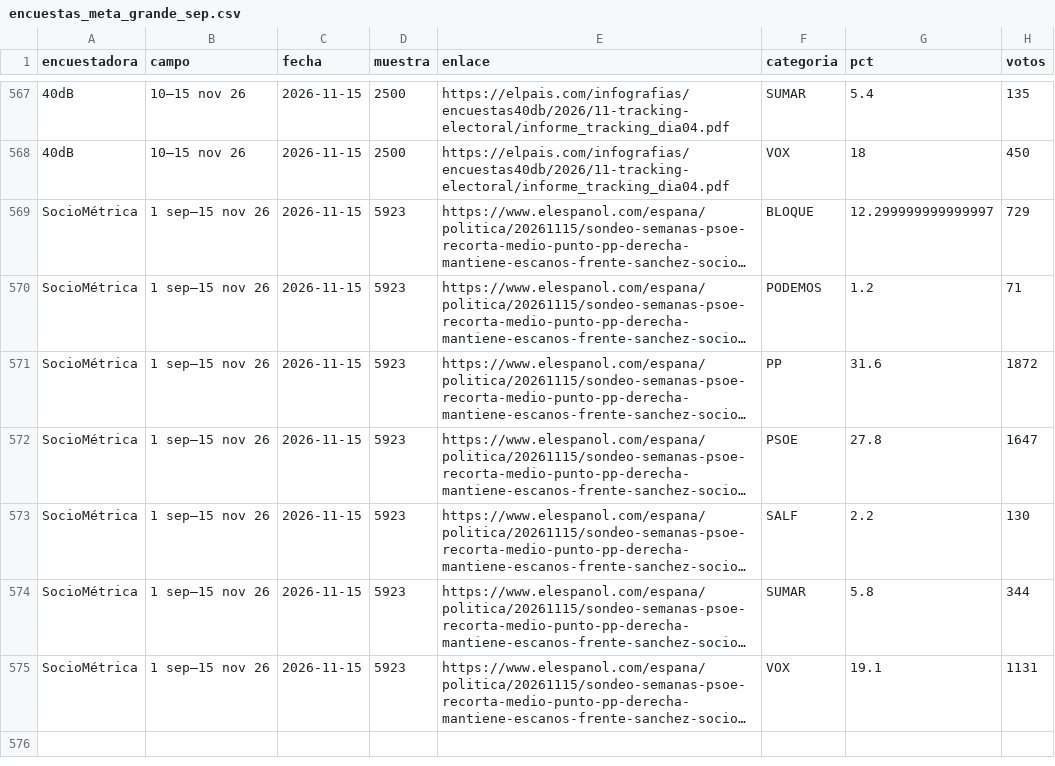
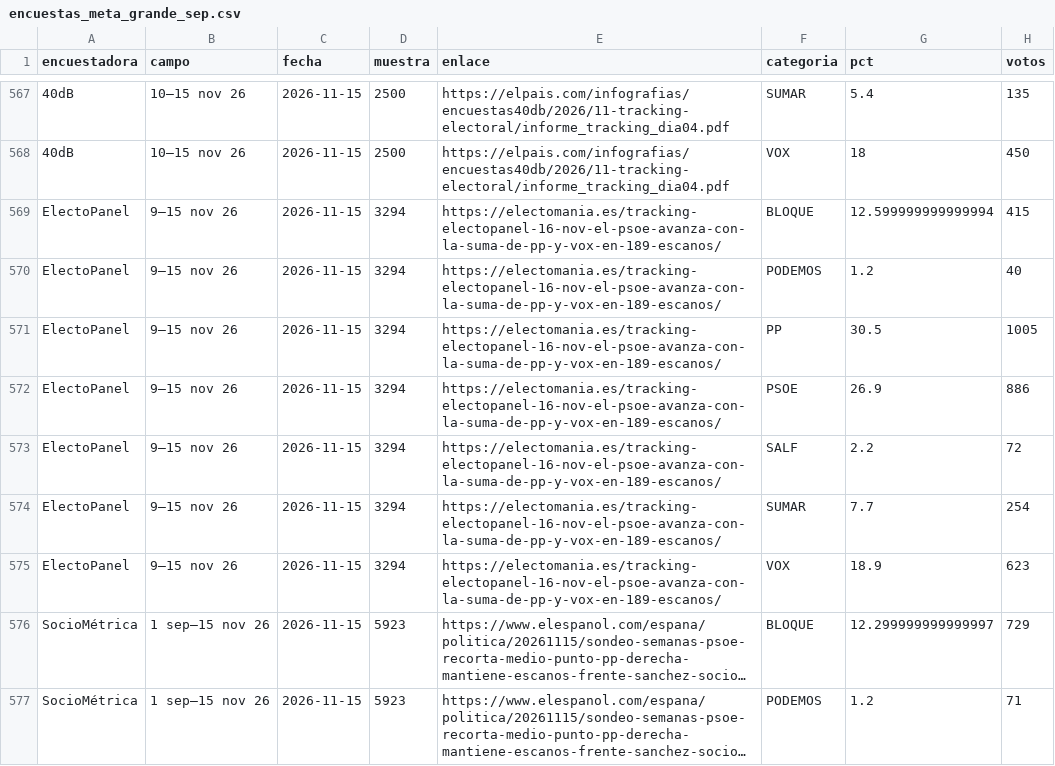
Before and after one commit to joscani/blog_quarto, a CSV file: 2026/10/encuestas_meta_grande_sep.csv, drawn as a sheet; only a part is shown, gaps mark what is left out; the shorter side is filled out with more unchanged rows; long unchanged cells end in …; the diff names each change by its address in the sheet, - before the commit and + after, or states it on an @@ line.

Commit message:
Encuestas actualizadas hasta 2026-11-17 (scripts/actualizar.sh de bayesian-metaanalisis)

```diff
--- a/2026/10/encuestas_meta_grande_sep.csv
+++ b/2026/10/encuestas_meta_grande_sep.csv
+row 569: ElectoPanel | 9–15 nov 26 | 2026-11-15 | 3294 | https://electomania.es/tracking-electopanel-16-nov-el-psoe-avanza-con-la-suma-de-pp-y-vox-en-189-escanos/ | BLOQUE | 12.599999999999994 | 415
+row 570: ElectoPanel | 9–15 nov 26 | 2026-11-15 | 3294 | https://electomania.es/tracking-electopanel-16-nov-el-psoe-avanza-con-la-suma-de-pp-y-vox-en-189-escanos/ | PODEMOS | 1.2 | 40
+row 571: ElectoPanel | 9–15 nov 26 | 2026-11-15 | 3294 | https://electomania.es/tracking-electopanel-16-nov-el-psoe-avanza-con-la-suma-de-pp-y-vox-en-189-escanos/ | PP | 30.5 | 1005
+row 572: ElectoPanel | 9–15 nov 26 | 2026-11-15 | 3294 | https://electomania.es/tracking-electopanel-16-nov-el-psoe-avanza-con-la-suma-de-pp-y-vox-en-189-escanos/ | PSOE | 26.9 | 886
+row 573: ElectoPanel | 9–15 nov 26 | 2026-11-15 | 3294 | https://electomania.es/tracking-electopanel-16-nov-el-psoe-avanza-con-la-suma-de-pp-y-vox-en-189-escanos/ | SALF | 2.2 | 72
+row 574: ElectoPanel | 9–15 nov 26 | 2026-11-15 | 3294 | https://electomania.es/tracking-electopanel-16-nov-el-psoe-avanza-con-la-suma-de-pp-y-vox-en-189-escanos/ | SUMAR | 7.7 | 254
+row 575: ElectoPanel | 9–15 nov 26 | 2026-11-15 | 3294 | https://electomania.es/tracking-electopanel-16-nov-el-psoe-avanza-con-la-suma-de-pp-y-vox-en-189-escanos/ | VOX | 18.9 | 623
```
Also changed, not shown: 2026/10/encuestas_meta_agregadas.csv, 2026/10/encuestas_meta_grande.csv, 2 other files.
